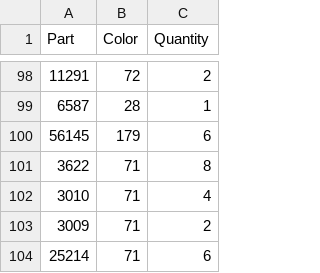
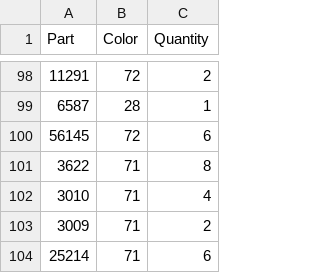
Before and after one commit to Phantomkeks/gobricks, a CSV file: CSV/parts.csv, drawn as a sheet; only a part is shown, gaps mark what is left out.

Commit message:
Adapt example csv.

```diff
--- a/CSV/parts.csv
+++ b/CSV/parts.csv
@@ -99,3 +99,3 @@ Part,Color,Quantity
 6587,28,1
-56145,179,6
+56145,72,6
 3622,71,8
```
